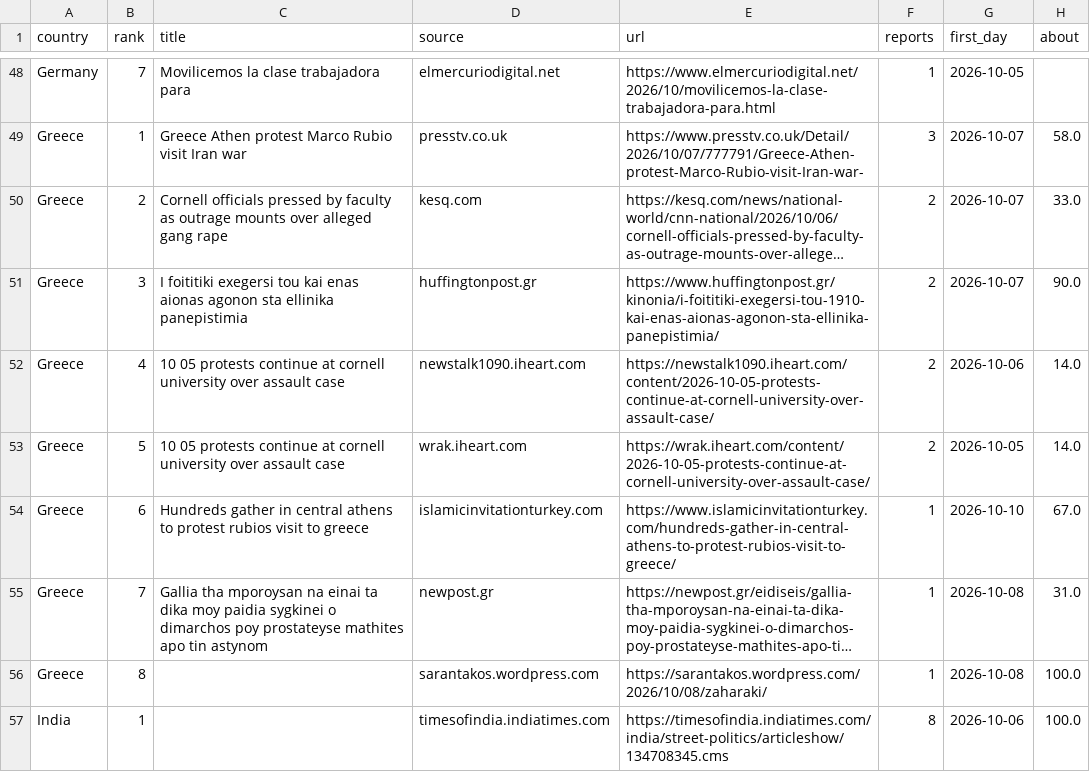
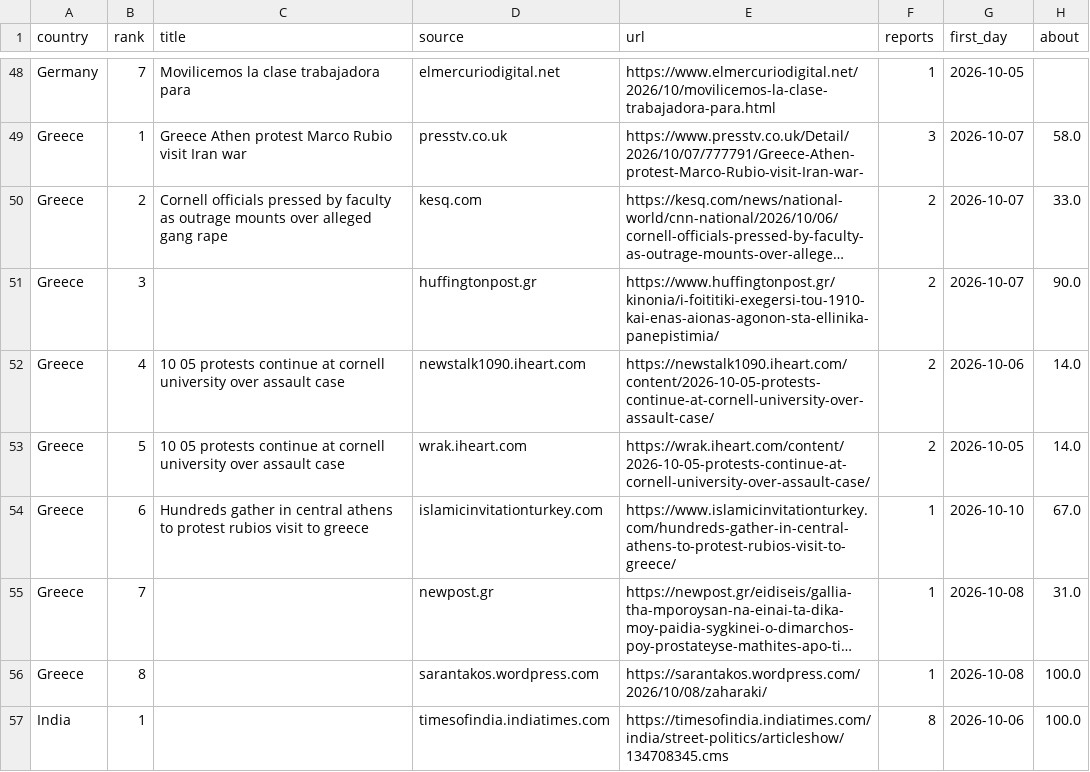
Before and after one commit to roddesbordes-dev/student-protest-tracker, a CSV file: docs/data/articles.csv, drawn as a sheet; only a part is shown, gaps mark what is left out; long unchanged cells end in …; the diff covers the shown part only; the diff names each change by its address in the sheet, - before the commit and + after, or states it on an @@ line.

```diff
--- a/docs/data/articles.csv
+++ b/docs/data/articles.csv
-C51 (title): I foititiki exegersi tou kai enas aionas agonon sta ellinika panepistimia
+C51 (title): (empty)
-C55 (title): Gallia tha mporoysan na einai ta dika moy paidia sygkinei o dimarchos poy prostateyse mathites apo tin astynom
+C55 (title): (empty)
```
Also changed, not shown: 33 edited cells elsewhere in this file, docs/data/info.csv.
